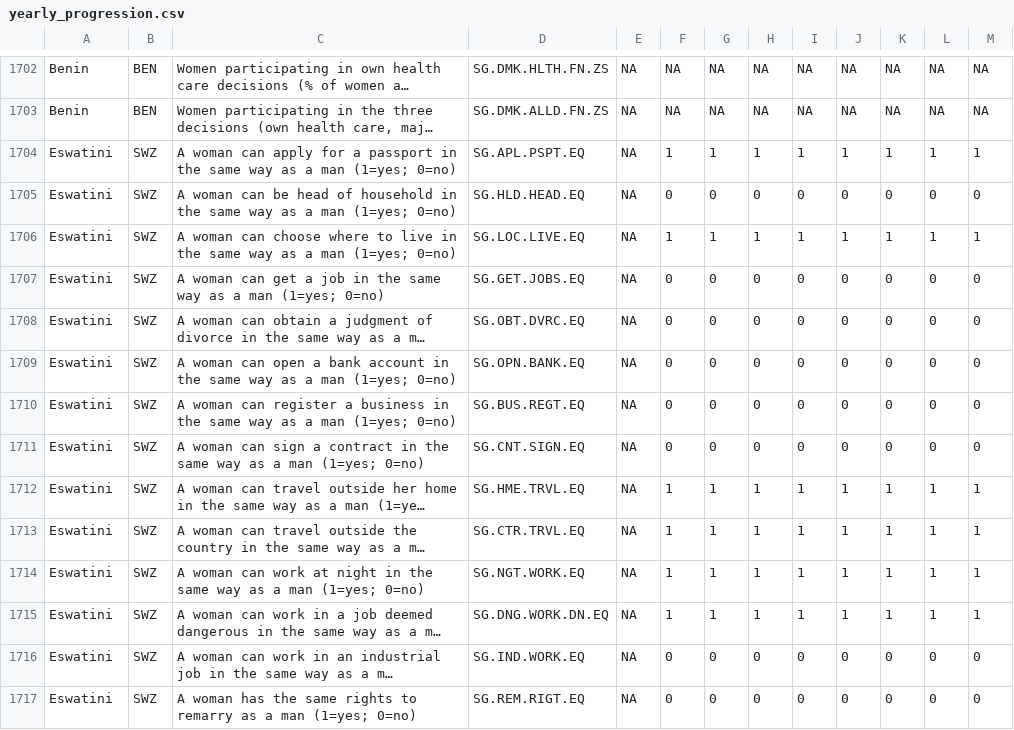
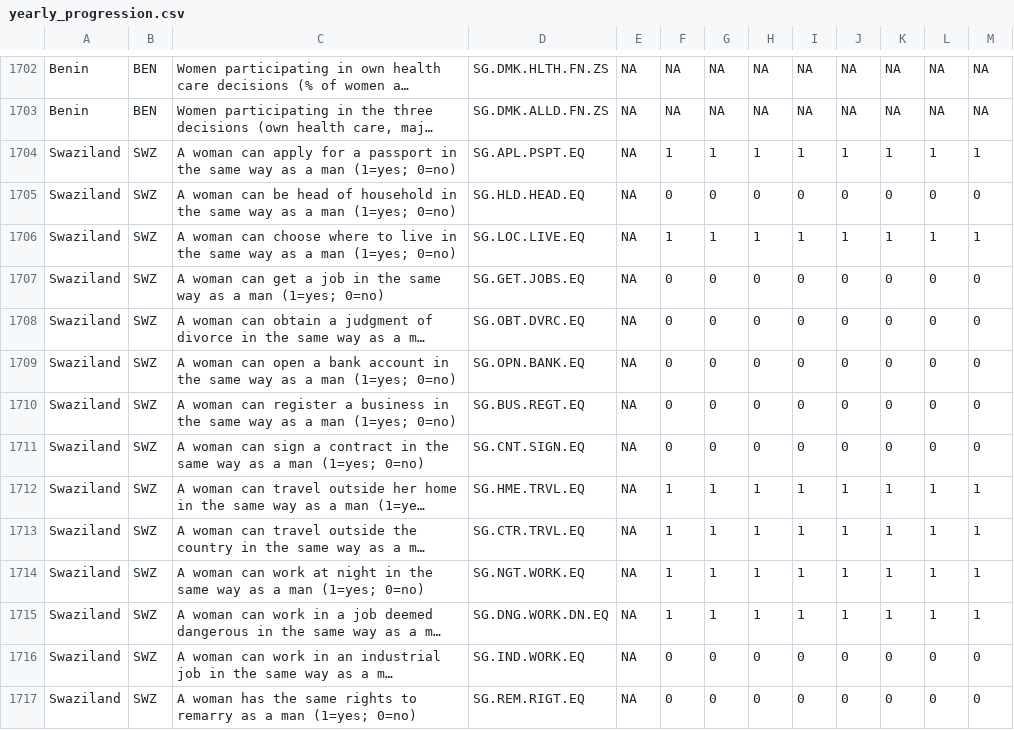
Before and after one commit to Demiga-g/R-Projects, a CSV file: Women in Autonomous Decison Making/yearly_progression.csv, drawn as a sheet; only a part is shown, gaps mark what is left out; long unchanged cells end in …; the diff covers the shown part only; the diff names each change by its address in the sheet, - before the commit and + after, or states it on an @@ line.

```diff
--- a/Women in Autonomous Decison Making/yearly_progression.csv
+++ b/Women in Autonomous Decison Making/yearly_progression.csv
-A1704:A1717: Eswatini
+A1704:A1717: Swaziland
```
Also changed, not shown: 60 edited cells elsewhere in this file, Women in Autonomous Decison Making/africa_clean_coords.csv, 13 other files.
